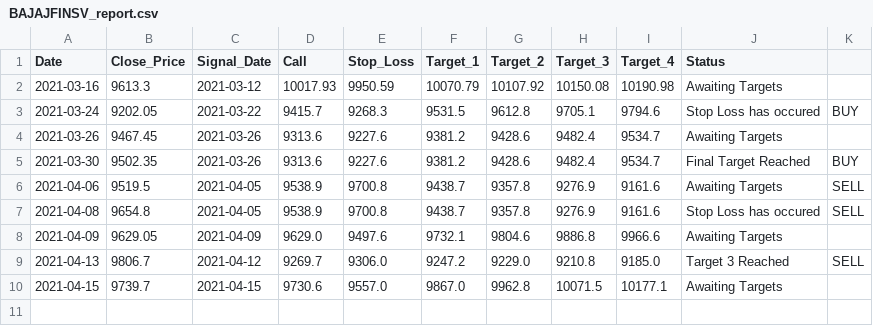
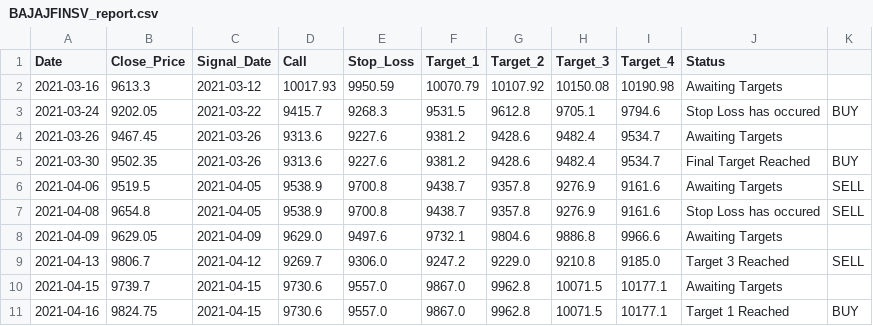
Before and after one commit to Harsh-Sanklecha/stockanalysis, a CSV file: media/BAJAJFINSV_report.csv, drawn as a sheet.

```diff
--- a/media/BAJAJFINSV_report.csv
+++ b/media/BAJAJFINSV_report.csv
@@ -10 +10,2 @@ Date,Close_Price,Signal_Date,Call,Stop_Loss,Target_1,Target_2,Target_3,Target_4,
 2021-04-15,9739.7,2021-04-15,9730.6,9557.0,9867.0,9962.8,10071.5,10177.1,Awaiting Targets,
+2021-04-16,9824.75,2021-04-15,9730.6,9557.0,9867.0,9962.8,10071.5,10177.1,Target 1 Reached,BUY
```
Also changed, not shown: media/HINDUNILVR_report.csv, media/KOTAKBANK_report.csv, 17 other files.
